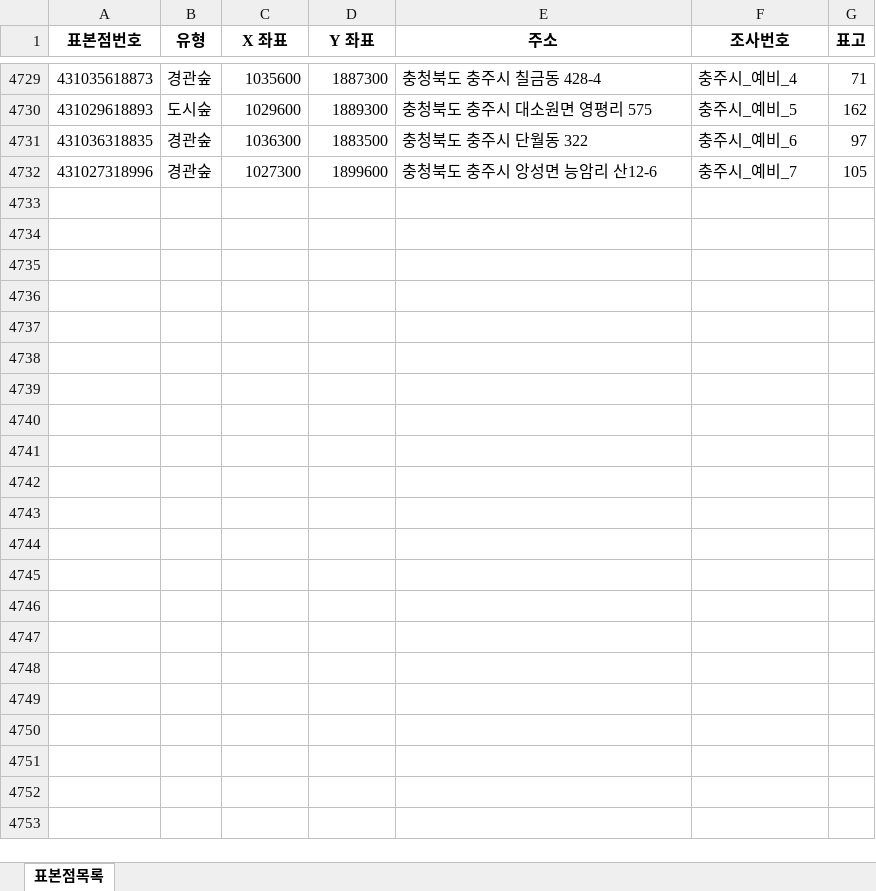
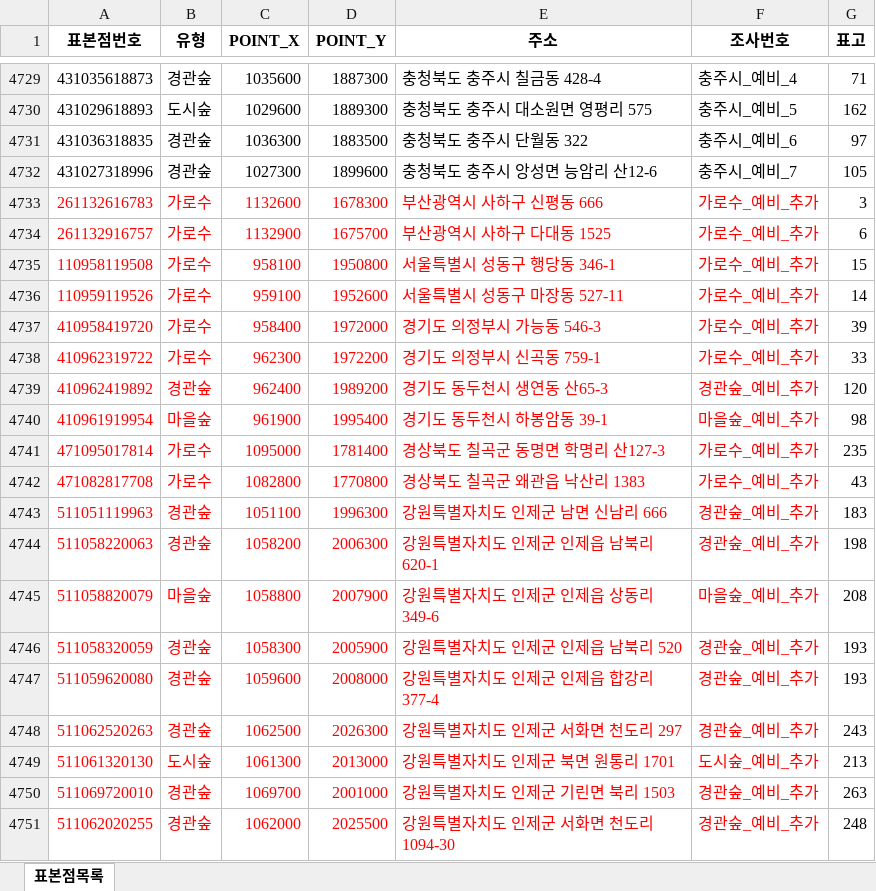
Before and after one commit to hcrfor/unfi-index, an Excel workbook: 2026 전국 인덱스.xlsx, sheet 표본점목록, drawn as a sheet; only a part is shown, gaps mark what is left out; values as stored, in another font and other column widths than the file's, no borders; conditional formats not drawn; the diff covers the shown part only; the diff names each change by its address in the sheet, - before the commit and + after, or states it on an @@ line.

Commit message:
update: 2026 전국 인덱스.xlsx 파일 업데이트 및 public/data.json 재파싱

```diff
--- a/2026 전국 인덱스.xlsx (sheet 표본점목록)
+++ b/2026 전국 인덱스.xlsx (sheet 표본점목록)
-C1: X 좌표
+C1: POINT_X
-D1: Y 좌표
+D1: POINT_Y
+row 4733: 261132616783 | 가로수 | 1132600 | 1678300 | 부산광역시 사하구 신평동 666 | 가로수_예비_추가 | 3
+row 4734: 261132916757 | 가로수 | 1132900 | 1675700 | 부산광역시 사하구 다대동 1525 | 가로수_예비_추가 | 6
+row 4735: 110958119508 | 가로수 | 958100 | 1950800 | 서울특별시 성동구 행당동 346-1 | 가로수_예비_추가 | 15
+row 4736: 110959119526 | 가로수 | 959100 | 1952600 | 서울특별시 성동구 마장동 527-11 | 가로수_예비_추가 | 14
+row 4737: 410958419720 | 가로수 | 958400 | 1972000 | 경기도 의정부시 가능동 546-3 | 가로수_예비_추가 | 39
+row 4738: 410962319722 | 가로수 | 962300 | 1972200 | 경기도 의정부시 신곡동 759-1 | 가로수_예비_추가 | 33
+row 4739: 410962419892 | 경관숲 | 962400 | 1989200 | 경기도 동두천시 생연동 산65-3 | 경관숲_예비_추가 | 120
+row 4740: 410961919954 | 마을숲 | 961900 | 1995400 | 경기도 동두천시 하봉암동 39-1 | 마을숲_예비_추가 | 98
+row 4741: 471095017814 | 가로수 | 1095000 | 1781400 | 경상북도 칠곡군 동명면 학명리 산127-3 | 가로수_예비_추가 | 235
+row 4742: 471082817708 | 가로수 | 1082800 | 1770800 | 경상북도 칠곡군 왜관읍 낙산리 1383 | 가로수_예비_추가 | 43
+row 4743: 511051119963 | 경관숲 | 1051100 | 1996300 | 강원특별자치도 인제군 남면 신남리 666 | 경관숲_예비_추가 | 183
+row 4744: 511058220063 | 경관숲 | 1058200 | 2006300 | 강원특별자치도 인제군 인제읍 남북리 620-1 | 경관숲_예비_추가 | 198
+row 4745: 511058820079 | 마을숲 | 1058800 | 2007900 | 강원특별자치도 인제군 인제읍 상동리 349-6 | 마을숲_예비_추가 | 208
+row 4746: 511058320059 | 경관숲 | 1058300 | 2005900 | 강원특별자치도 인제군 인제읍 남북리 520 | 경관숲_예비_추가 | 193
+row 4747: 511059620080 | 경관숲 | 1059600 | 2008000 | 강원특별자치도 인제군 인제읍 합강리 377-4 | 경관숲_예비_추가 | 193
+row 4748: 511062520263 | 경관숲 | 1062500 | 2026300 | 강원특별자치도 인제군 서화면 천도리 297 | 경관숲_예비_추가 | 243
+row 4749: 511061320130 | 도시숲 | 1061300 | 2013000 | 강원특별자치도 인제군 북면 원통리 1701 | 도시숲_예비_추가 | 213
+row 4750: 511069720010 | 경관숲 | 1069700 | 2001000 | 강원특별자치도 인제군 기린면 북리 1503 | 경관숲_예비_추가 | 263
+row 4751: 511062020255 | 경관숲 | 1062000 | 2025500 | 강원특별자치도 인제군 서화면 천도리 1094-30 | 경관숲_예비_추가 | 248
```
Also changed, not shown: 24 added rows elsewhere in this sheet, 2 other files.
